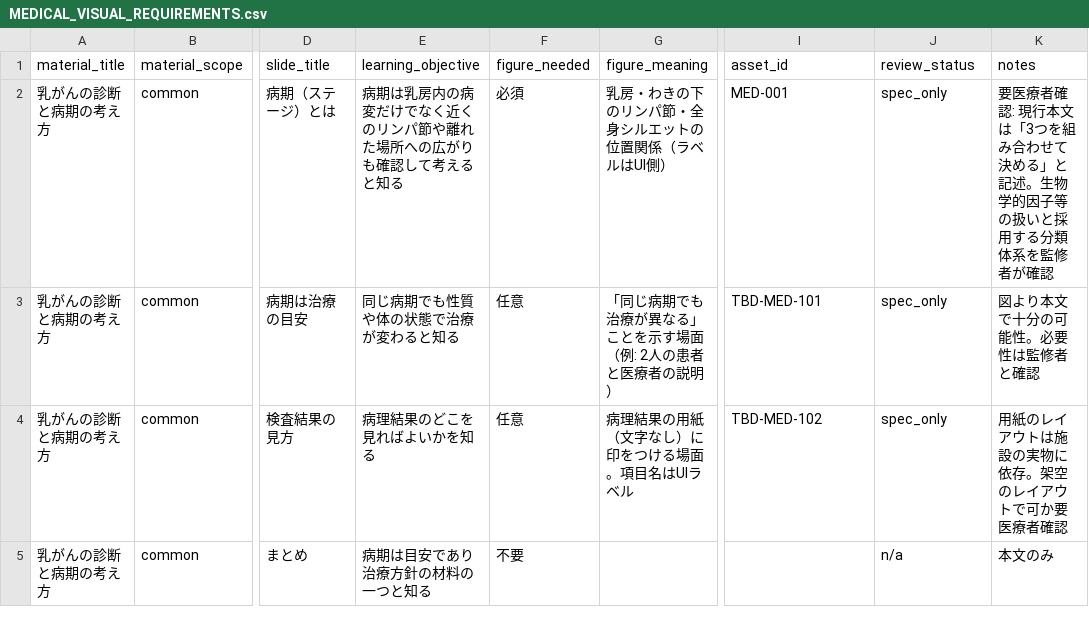
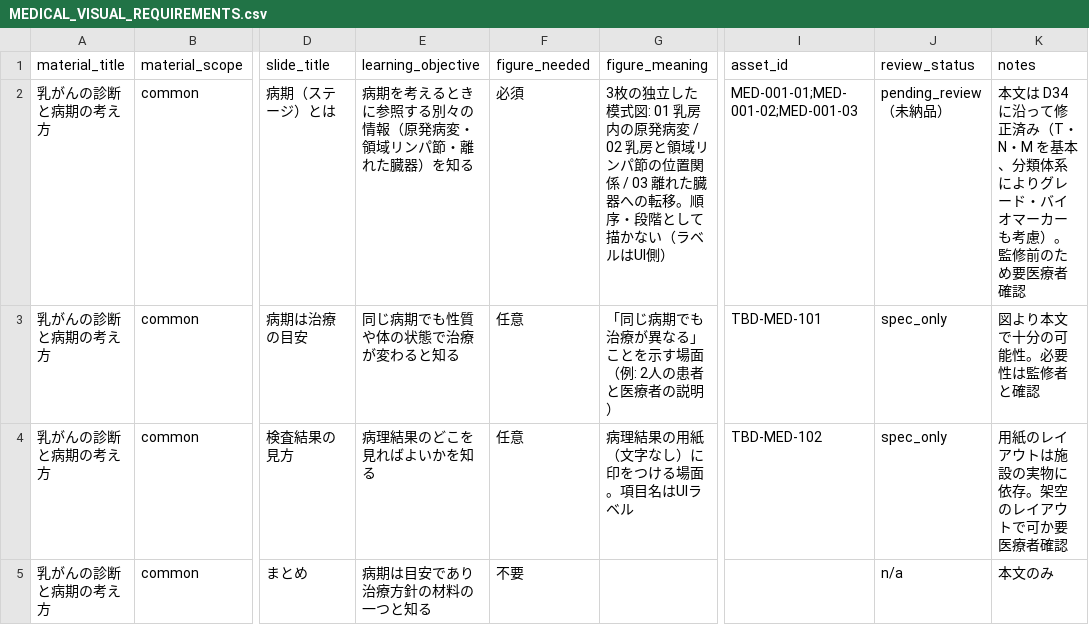
Before and after one commit to mk0129/built_with_claude_japan2026, a CSV file: docs/design/MEDICAL_VISUAL_REQUIREMENTS.csv, drawn as a sheet; only a part is shown, gaps mark what is left out; the diff names each change by its address in the sheet, - before the commit and + after, or states it on an @@ line.

```diff
--- a/docs/design/MEDICAL_VISUAL_REQUIREMENTS.csv
+++ b/docs/design/MEDICAL_VISUAL_REQUIREMENTS.csv
-E2 (learning_objective): 病期は乳房内の病変だけでなく近くのリンパ節や離れた場所への広がりも確認して考えると知る
+E2 (learning_objective): 病期を考えるときに参照する別々の情報（原発病変・領域リンパ節・離れた臓器）を知る
-G2 (figure_meaning): 乳房・わきの下のリンパ節・全身シルエットの位置関係（ラベル…
+G2 (figure_meaning): 3枚の独立した模式図: 01 乳房内の原発病変 / 02 乳房と領域リンパ節の位置関係 / 03 離れた臓器への転移。順序・段階として描かない（ラベル…
-I2 (asset_id): MED-001
+I2 (asset_id): MED-001-01;MED-001-02;MED-001-03
-J2 (review_status): spec_only
+J2 (review_status): pending_review（未納品）
-K2 (notes): 要医療者確認: 現行本文は「3つを組み合わせて決める」と記述。生物学的因子等の扱いと採用する分類体系を監修者が確認
+K2 (notes): 本文は D34 に沿って修正済み（T・N・M を基本、分類体系によりグレード・バイオマーカーも考慮）。監修前のため要医療者確認
```
Also changed, not shown: 31 other files.
